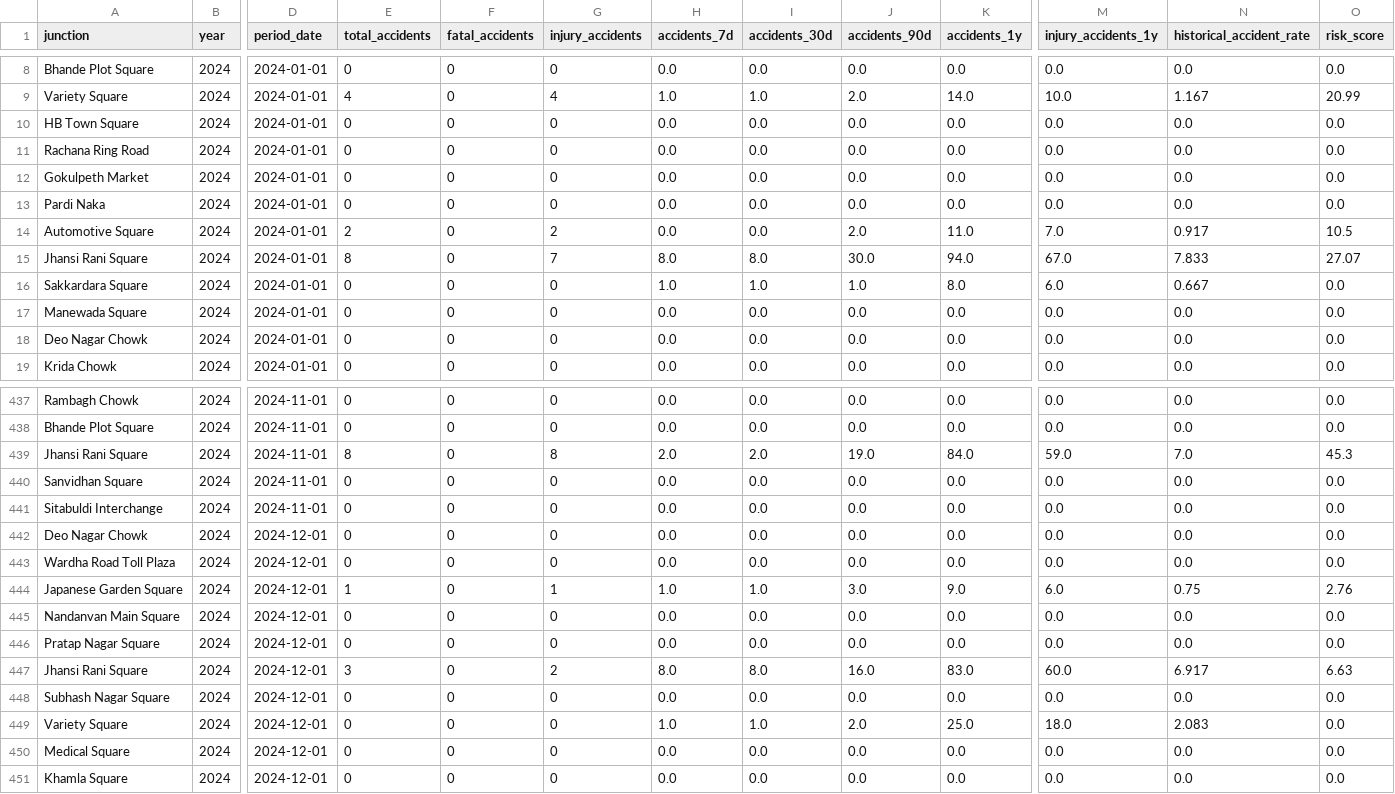
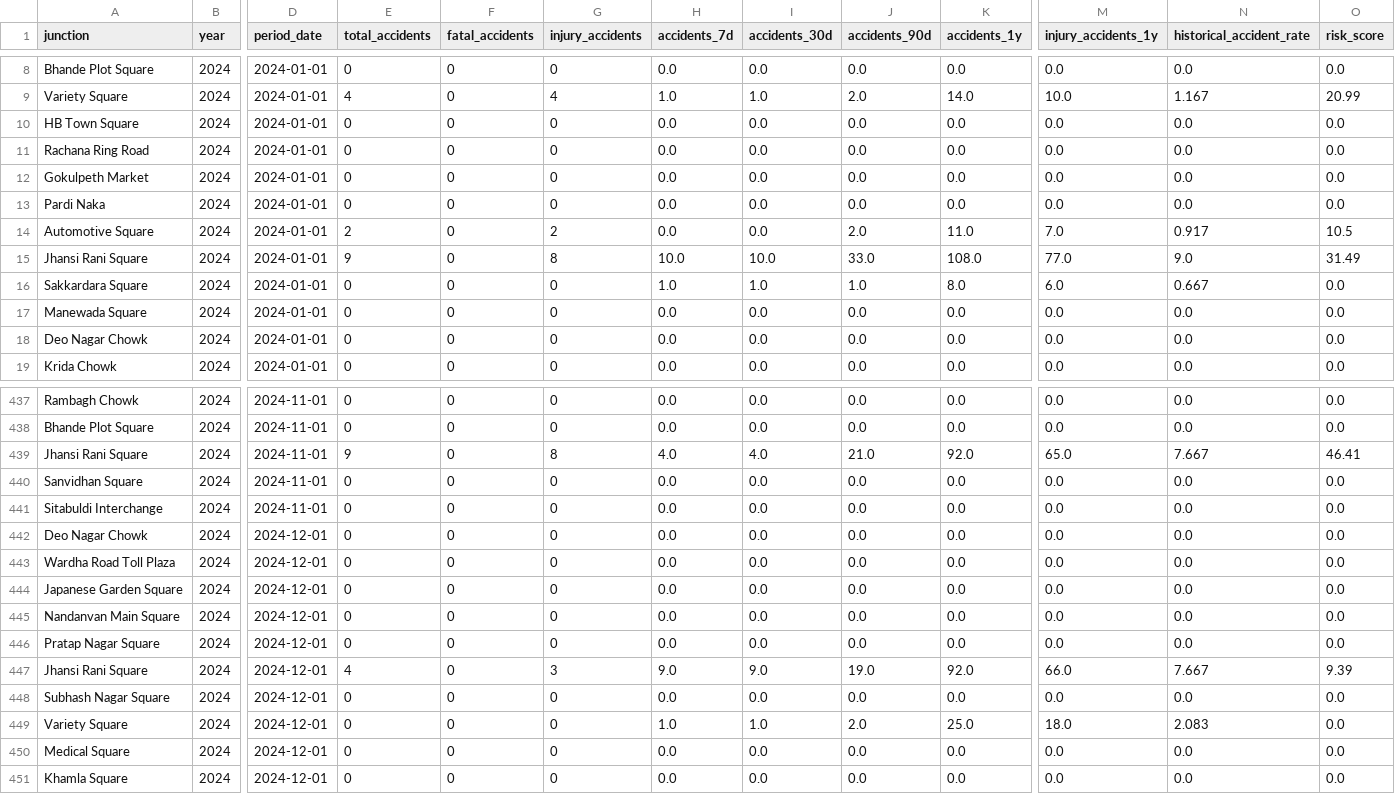
Before and after one commit to aryangithub02/Nagpur-Pulse, a CSV file: ml-service/data/processed/validation.csv, drawn as a sheet; only a part is shown, gaps mark what is left out; the diff covers the shown part only; the diff names each change by its address in the sheet, - before the commit and + after, or states it on an @@ line.

```diff
--- a/ml-service/data/processed/validation.csv
+++ b/ml-service/data/processed/validation.csv
-E15 (total_accidents): 8
+E15 (total_accidents): 9
-G15 (injury_accidents): 7
+G15 (injury_accidents): 8
-H15 (accidents_7d): 8.0
+H15 (accidents_7d): 10.0
-I15 (accidents_30d): 8.0
+I15 (accidents_30d): 10.0
-J15 (accidents_90d): 30.0
+J15 (accidents_90d): 33.0
-K15 (accidents_1y): 94.0
+K15 (accidents_1y): 108.0
-M15 (injury_accidents_1y): 67.0
+M15 (injury_accidents_1y): 77.0
-N15 (historical_accident_rate): 7.833
+N15 (historical_accident_rate): 9.0
-O15 (risk_score): 27.07
+O15 (risk_score): 31.49
-E439 (total_accidents): 8
+E439 (total_accidents): 9
-H439 (accidents_7d): 2.0
+H439 (accidents_7d): 4.0
-I439 (accidents_30d): 2.0
+I439 (accidents_30d): 4.0
-J439 (accidents_90d): 19.0
+J439 (accidents_90d): 21.0
-K439 (accidents_1y): 84.0
+K439 (accidents_1y): 92.0
-M439 (injury_accidents_1y): 59.0
+M439 (injury_accidents_1y): 65.0
-N439 (historical_accident_rate): 7.0
+N439 (historical_accident_rate): 7.667
-O439 (risk_score): 45.3
+O439 (risk_score): 46.41
-E444 (total_accidents): 1
+E444 (total_accidents): 0
-G444 (injury_accidents): 1
+G444 (injury_accidents): 0
-H444 (accidents_7d): 1.0
+H444 (accidents_7d): 0.0
-I444 (accidents_30d): 1.0
+I444 (accidents_30d): 0.0
-J444 (accidents_90d): 3.0
+J444 (accidents_90d): 0.0
-K444 (accidents_1y): 9.0
+K444 (accidents_1y): 0.0
-M444 (injury_accidents_1y): 6.0
+M444 (injury_accidents_1y): 0.0
-N444 (historical_accident_rate): 0.75
+N444 (historical_accident_rate): 0.0
-O444 (risk_score): 2.76
+O444 (risk_score): 0.0
-E447 (total_accidents): 3
+E447 (total_accidents): 4
-G447 (injury_accidents): 2
+G447 (injury_accidents): 3
-H447 (accidents_7d): 8.0
+H447 (accidents_7d): 9.0
-I447 (accidents_30d): 8.0
+I447 (accidents_30d): 9.0
-J447 (accidents_90d): 16.0
+J447 (accidents_90d): 19.0
-K447 (accidents_1y): 83.0
+K447 (accidents_1y): 92.0
-M447 (injury_accidents_1y): 60.0
+M447 (injury_accidents_1y): 66.0
-N447 (historical_accident_rate): 6.917
+N447 (historical_accident_rate): 7.667
-O447 (risk_score): 6.63
+O447 (risk_score): 9.39
```
Also changed, not shown: 104 edited cells elsewhere in this file, ml-service/data/feature_store/test_features.csv, ml-service/data/feature_store/validation_features.csv, 4 other files.
